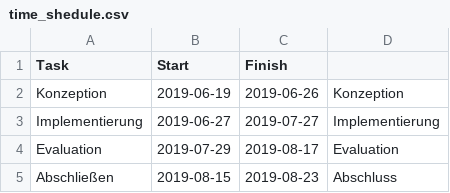
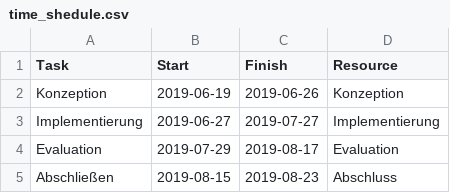
Before and after one commit to S0559003/bachelor_thesis_latex, a CSV file: resources/projectplan/time_shedule.csv, drawn as a sheet.

Commit message:
Update time_shedule.csv

```diff
--- a/resources/projectplan/time_shedule.csv
+++ b/resources/projectplan/time_shedule.csv
@@ -1,2 +1,2 @@
-Task,Start,Finish
+Task,Start,Finish,Resource
 Konzeption,2019-06-19,2019-06-26,Konzeption
```
